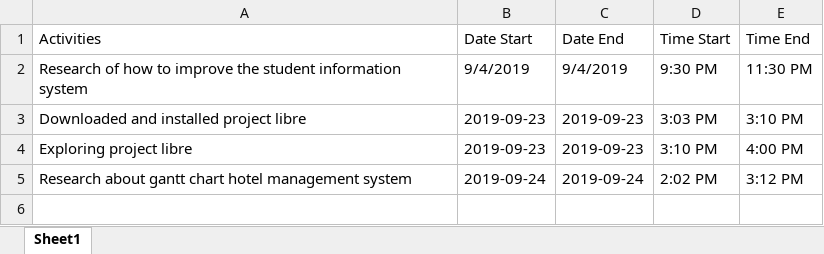
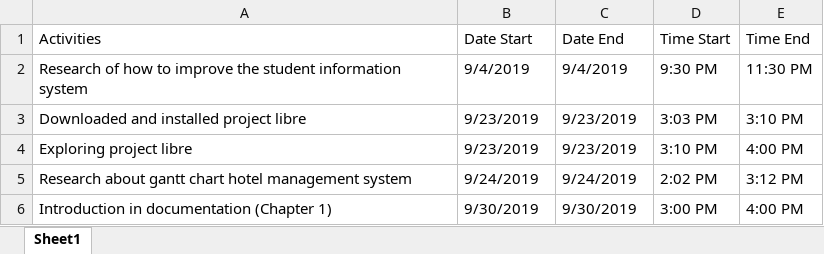
Before and after one commit to sakuragi214/SE_Grp1, an Excel workbook: CO.xlsx, sheet Sheet1, drawn as a sheet; values as stored, in another font and other column widths than the file's, no borders; the diff names each change by its address in the sheet, - before the commit and + after, or states it on an @@ line.

Commit message:
Add files via upload

```diff
--- a/CO.xlsx (sheet Sheet1)
+++ b/CO.xlsx (sheet Sheet1)
-B3:B4 (Date Start): 2019-09-23
+B3:B4 (Date Start): 9/23/2019
-C3:C4 (Date End): 2019-09-23
+C3:C4 (Date End): 9/23/2019
-B5 (Date Start): 2019-09-24
+B5 (Date Start): 9/24/2019
-C5 (Date End): 2019-09-24
+C5 (Date End): 9/24/2019
+row 6: Introduction in documentation (Chapter 1) | 9/30/2019 | 9/30/2019 | 3:00 PM | 4:00 PM
```
